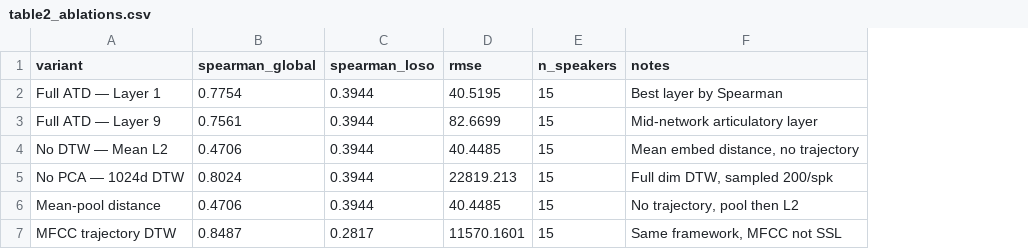
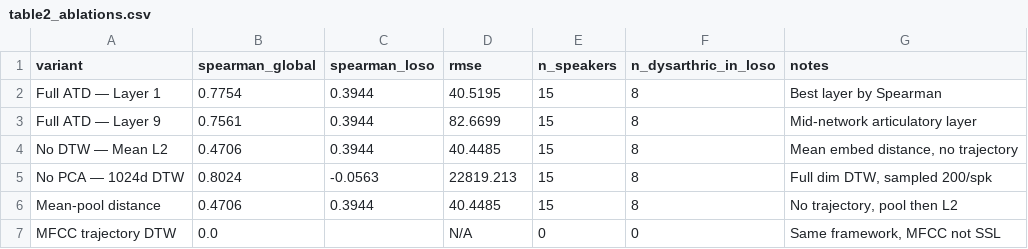
Before and after one commit to ShAuRyA-Noodle/dysarthria-severity-wavlm, a CSV file: results/tables/table2_ablations.csv, drawn as a sheet; the diff names each change by its address in the sheet, - before the commit and + after, or states it on an @@ line.

```diff
--- a/results/tables/table2_ablations.csv
+++ b/results/tables/table2_ablations.csv
+column F (n_dysarthric_in_loso), rows 2-7: 8 | 8 | 8 | 8 | 8 | 0
-C5 (spearman_loso): 0.3944
+C5 (spearman_loso): -0.0563
-B7 (spearman_global): 0.8487
+B7 (spearman_global): 0.0
-C7 (spearman_loso): 0.2817
+C7 (spearman_loso): (empty)
-D7 (rmse): 11570.1601
+D7 (rmse): N/A
-E7 (n_speakers): 15
+E7 (n_speakers): 0
```
Also changed, not shown: 6 other files.
